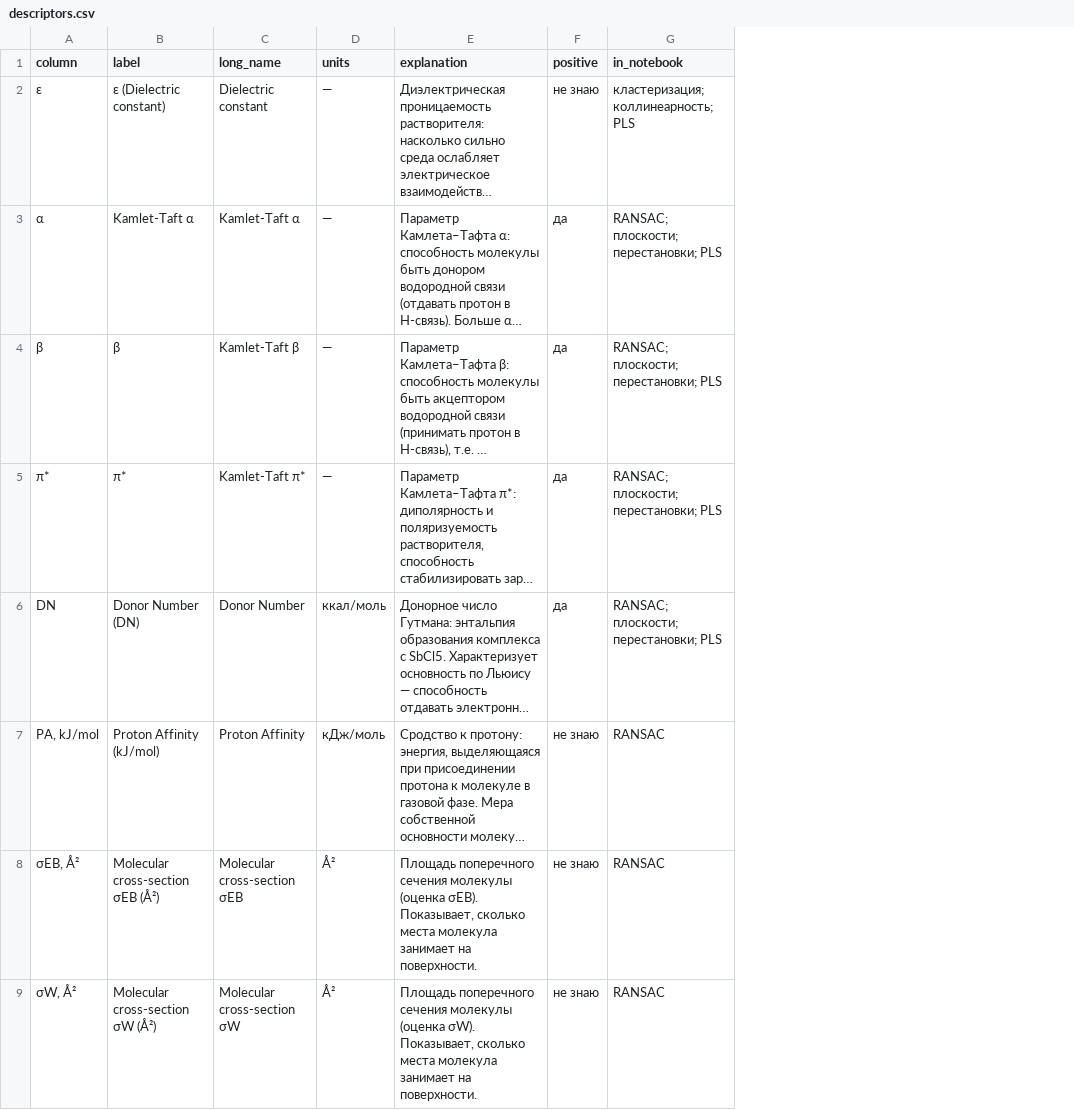
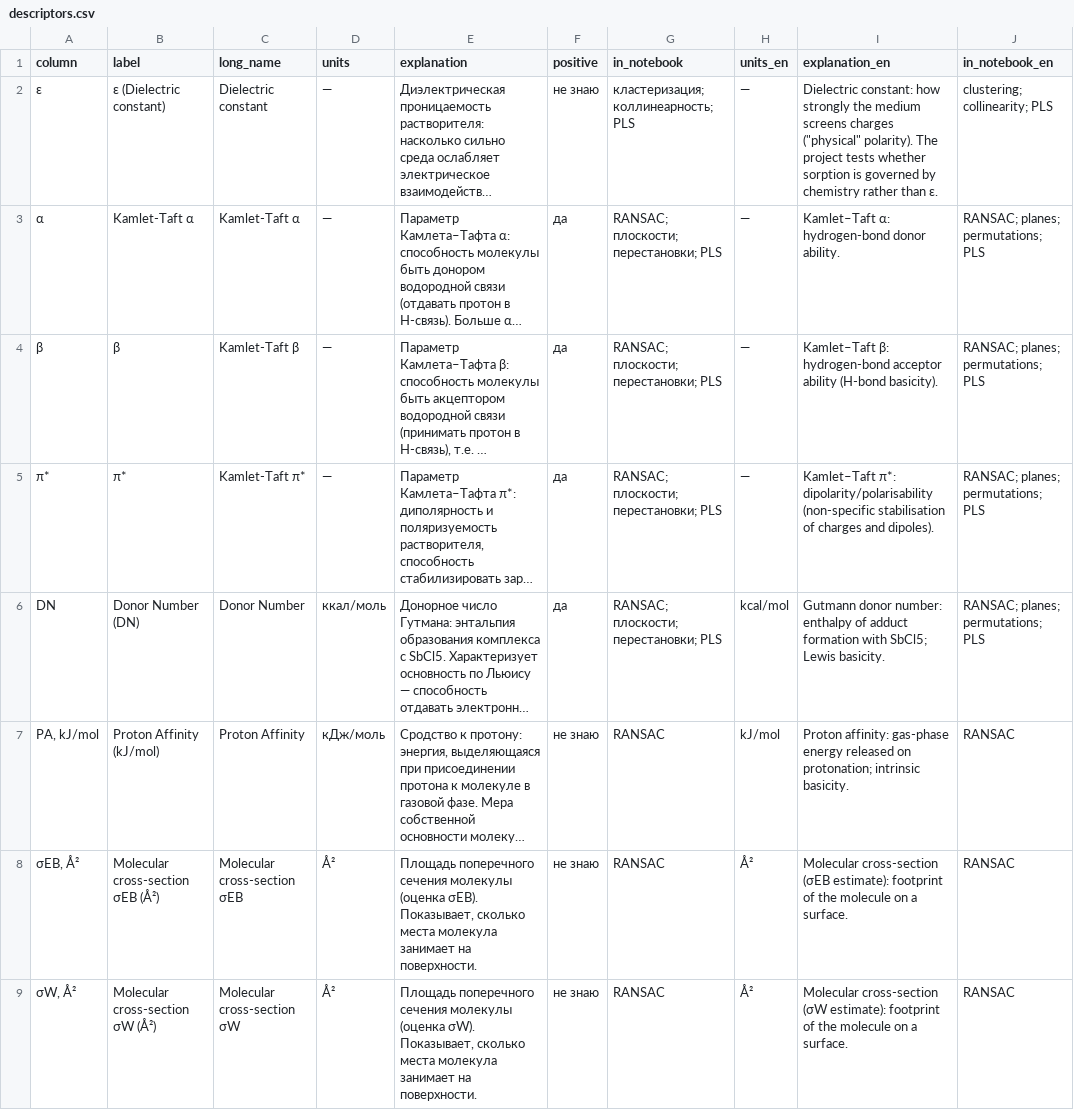
Before and after one commit to grulyanov/Graphene-Clusterization, a CSV file: config/descriptors.csv, drawn as a sheet; only a part is shown; long unchanged cells end in …; the diff names each change by its address in the sheet, - before the commit and + after, or states it on an @@ line.

```diff
--- a/config/descriptors.csv
+++ b/config/descriptors.csv
+column H (units_en), rows 2-9: — | — | — | — | kcal/mol | kJ/mol | Å² | Å²
+column I (explanation_en), rows 2-9: Dielectric constant: how strongly the medium screens charges ("physical" polarity). The project tests whether sorption is governed by chemistry rather than ε. | Kamlet–Taft α: hydrogen-bond donor ability. | Kamlet–Taft β: hydrogen-bond acceptor ability (H-bond basicity). | Kamlet–Taft π*: dipolarity/polarisability (non-specific stabilisation of charges and dipoles). | Gutmann donor number: enthalpy of adduct formation with SbCl5; Lewis basicity. | Proton affinity: gas-phase energy released on protonation; intrinsic basicity. | Molecular cross-section (σEB estimate): footprint of the molecule on a surface. | Molecular cross-section (σW estimate): footprint of the molecule on a surface.
+column J (in_notebook_en), rows 2-9: clustering; collinearity; PLS | RANSAC; planes; permutations; PLS | RANSAC; planes; permutations; PLS | RANSAC; planes; permutations; PLS | RANSAC; planes; permutations; PLS | RANSAC | RANSAC | RANSAC
```
Also changed, not shown: config/probe_classes.csv, 16 other files.
